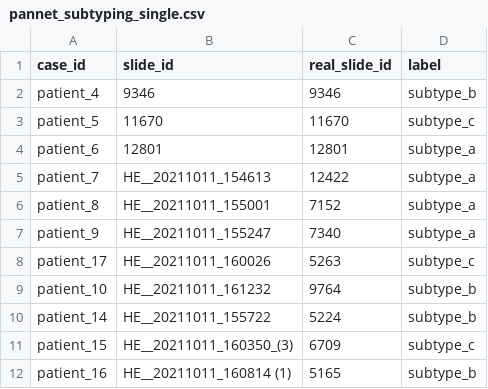
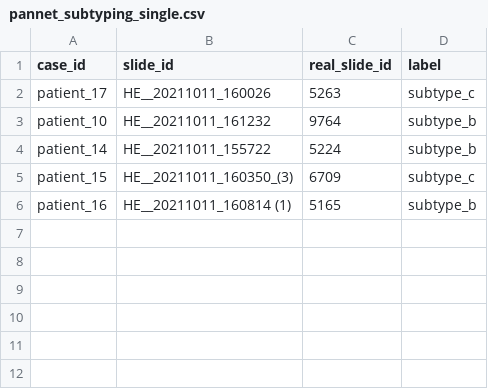
Before and after one commit to skoc/multiple-instance-attention, a CSV file: heatmaps/process_lists/pannet_subtyping_single.csv, drawn as a sheet; the diff names each change by its address in the sheet, - before the commit and + after, or states it on an @@ line.

```diff
--- a/heatmaps/process_lists/pannet_subtyping_single.csv
+++ b/heatmaps/process_lists/pannet_subtyping_single.csv
-row 2: patient_4 | 9346 | 9346 | subtype_b
-row 3: patient_5 | 11670 | 11670 | subtype_c
-row 4: patient_6 | 12801 | 12801 | subtype_a
-row 5: patient_7 | HE__20211011_154613 | 12422 | subtype_a
-row 6: patient_8 | HE__20211011_155001 | 7152 | subtype_a
-row 7: patient_9 | HE__20211011_155247 | 7340 | subtype_a
```
Also changed, not shown: heatmaps/results/pannet_subtyping_single.csv, 10 other files.
